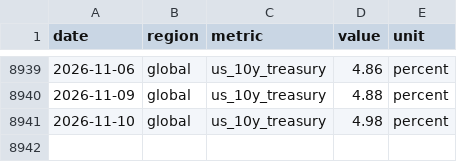
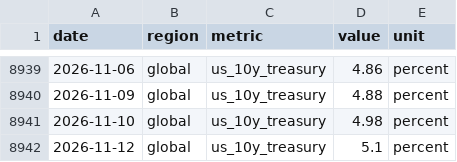
Before and after one commit to jackalexleonard-stack/victoria-housing-dashboard, a CSV file: data/series/intl_fred.csv, drawn as a sheet; only a part is shown, gaps mark what is left out; the diff names each change by its address in the sheet, - before the commit and + after, or states it on an @@ line.

```diff
--- a/data/series/intl_fred.csv
+++ b/data/series/intl_fred.csv
+row 8942: 2026-11-12 | global | us_10y_treasury | 5.1 | percent
```
Also changed, not shown: data/series/au_hvi.csv, data/series/vic_hvi.csv, 27 other files.
